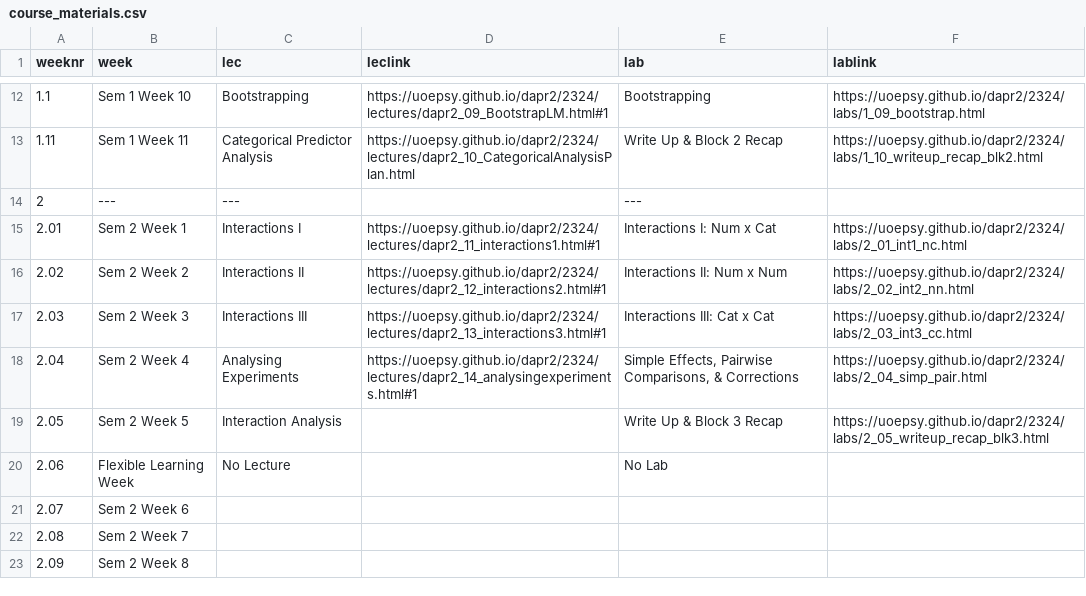
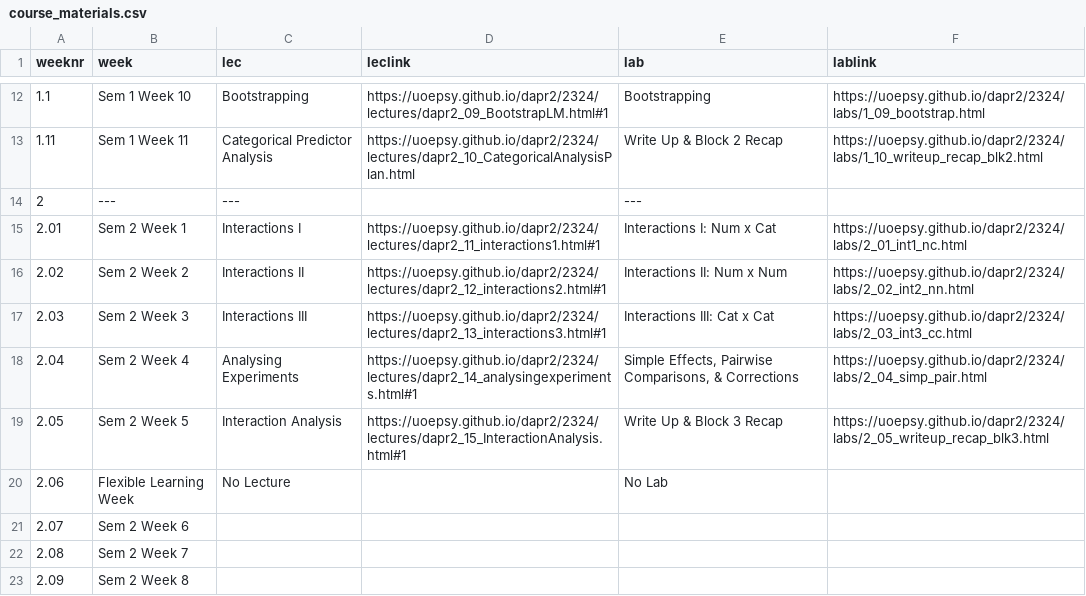
Before and after one commit to uoepsy/dapr2, a CSV file: docs/2324/course_materials.csv, drawn as a sheet; only a part is shown, gaps mark what is left out.

```diff
--- a/docs/2324/course_materials.csv
+++ b/docs/2324/course_materials.csv
@@ -18,3 +18,3 @@ weeknr,week,lec,leclink,lab,lablink
 2.04,Sem 2 Week 4,Analysing Experiments,https://uoepsy.github.io/dapr2/2324/lectures/dapr2_14_analysingexperiments.html#1,"Simple Effects, Pairwise Comparisons, & Corrections",https://uoepsy.github.io/dapr2/2324/labs/2_04_simp_pair.html
-2.05,Sem 2 Week 5,Interaction Analysis,,Write Up & Block 3 Recap,https://uoepsy.github.io/dapr2/2324/labs/2_05_writeup_recap_blk3.html
+2.05,Sem 2 Week 5,Interaction Analysis,https://uoepsy.github.io/dapr2/2324/lectures/dapr2_15_InteractionAnalysis.html#1,Write Up & Block 3 Recap,https://uoepsy.github.io/dapr2/2324/labs/2_05_writeup_recap_blk3.html
 2.06,Flexible Learning Week,No Lecture,,No Lab,
```
Also changed, not shown: 22 other files.
